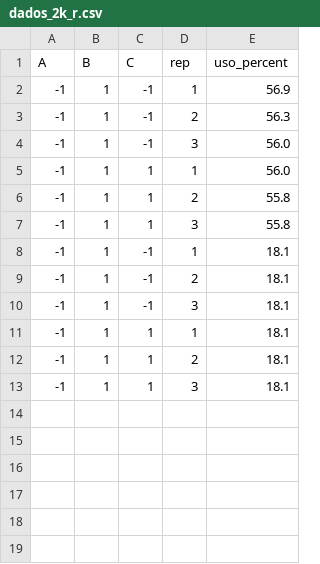
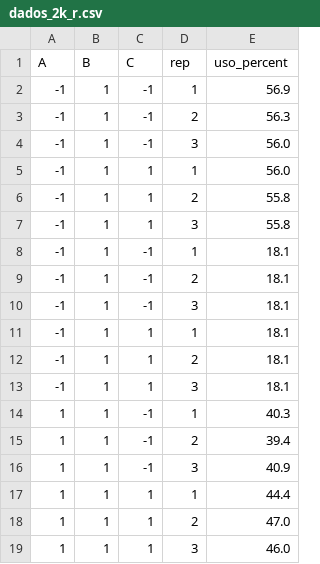
Before and after one commit to carolfmayca/avd-ram, a CSV file: MiniEstudo2/dados_2k_r.csv, drawn as a sheet.

Commit message:
rodada do windows

```diff
--- a/MiniEstudo2/dados_2k_r.csv
+++ b/MiniEstudo2/dados_2k_r.csv
@@ -13 +13,7 @@ A,B,C,rep,uso_percent
 -1,1,1,3,18.1
+1,1,-1,1,40.3
+1,1,-1,2,39.4
+1,1,-1,3,40.9
+1,1,1,1,44.4
+1,1,1,2,47.0
+1,1,1,3,46.0
```
